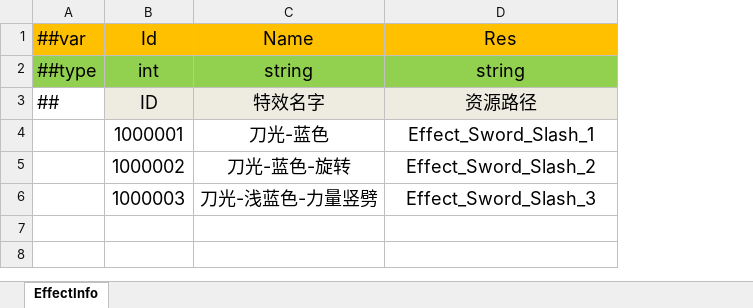
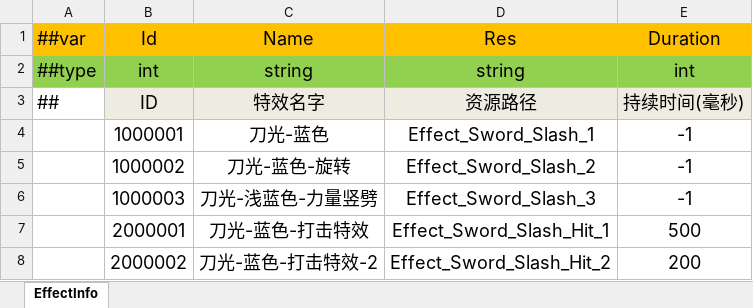
Before and after one commit to wantdabo/goblin, an Excel workbook: Config/Datas/EffectData.xlsx, sheet EffectInfo, drawn as a sheet; values as stored, in another font and other column widths than the file's, no borders; the diff names each change by its address in the sheet, - before the commit and + after, or states it on an @@ line.

```diff
--- a/Config/Datas/EffectData.xlsx (sheet EffectInfo)
+++ b/Config/Datas/EffectData.xlsx (sheet EffectInfo)
+column E (Duration), rows 2-6: int | 持续时间(毫秒) | -1 | -1 | -1
+row 7:  | 2000001 | 刀光-蓝色-打击特效 | Effect_Sword_Slash_Hit_1 | 500
+row 8:  | 2000002 | 刀光-蓝色-打击特效-2 | Effect_Sword_Slash_Hit_2 | 200
```
Also changed, not shown: 31 other files.
